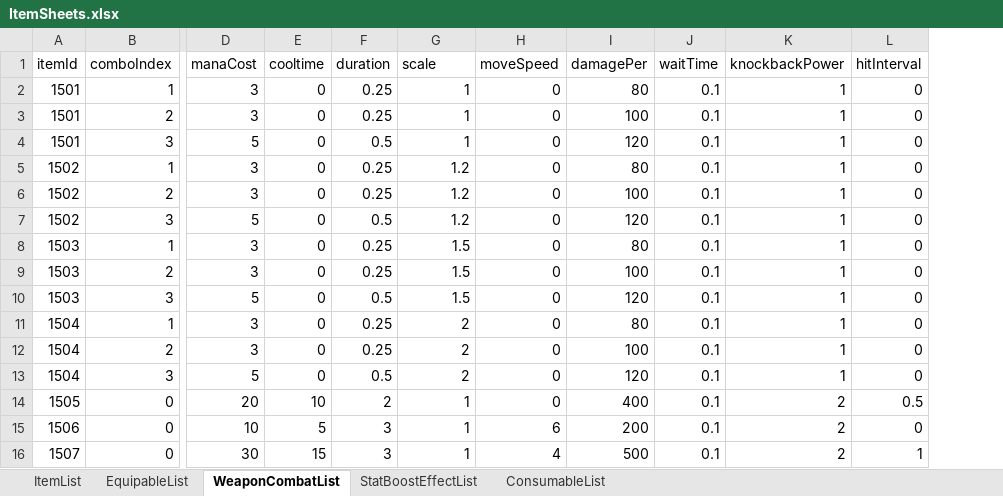
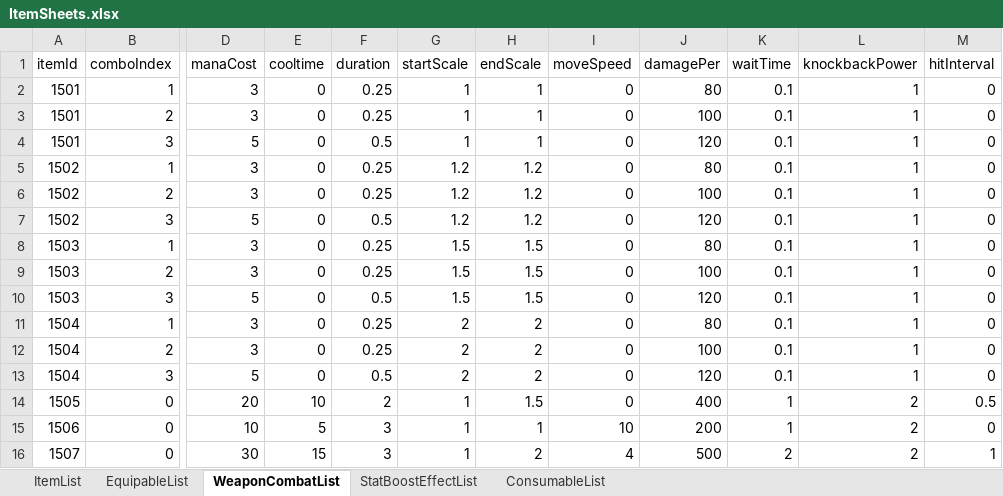
Before and after one commit to udiladido/3D_TEAM12, an Excel workbook: Assets/Resources/Excels/ItemSheets.xlsx, sheet WeaponCombatList, drawn as a sheet; only a part is shown, gaps mark what is left out; values as stored, in another font and other column widths than the file's, no borders; addresses are those after the commit; the diff names each change by its address in the sheet, - before the commit and + after, or states it on an @@ line.

```diff
--- a/Assets/Resources/Excels/ItemSheets.xlsx (sheet WeaponCombatList)
+++ b/Assets/Resources/Excels/ItemSheets.xlsx (sheet WeaponCombatList)
+column H (endScale), rows 2-16: 1 | 1 | 1 | 1.2 | 1.2 | 1.2 | 1.5 | 1.5 | 1.5 | 2 | 2 | 2 | 1.5 | 1 | 2
-G1: scale
+G1: startScale
-K14:K15 (waitTime): 0.1
+K14:K15 (waitTime): 1
-I15 (moveSpeed): 6
+I15 (moveSpeed): 10
-K16 (waitTime): 0.1
+K16 (waitTime): 2
```
Also changed, not shown: 30 other files.
